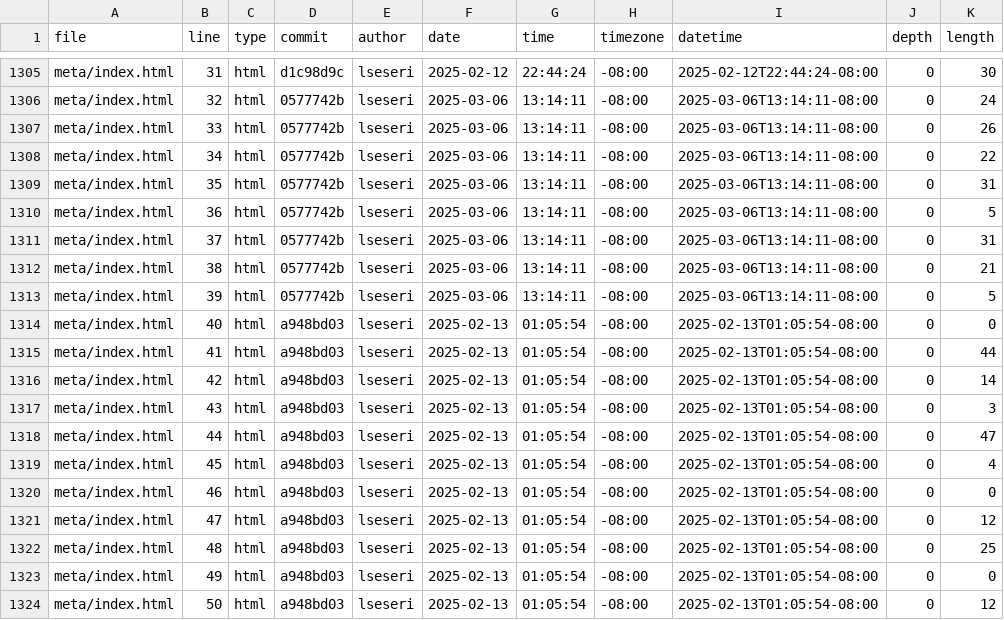
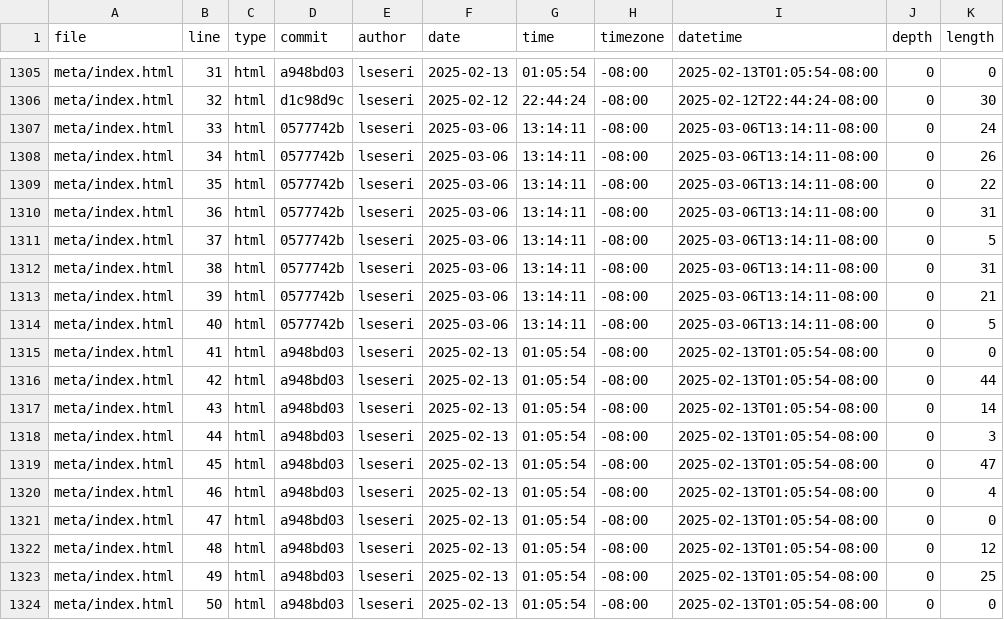
Before and after one commit to lseseri/portfolio, a CSV file: meta/loc.csv, drawn as a sheet; only a part is shown, gaps mark what is left out; the diff covers the shown part only; the diff names each change by its address in the sheet, - before the commit and + after, or states it on an @@ line.

```diff
--- a/meta/loc.csv
+++ b/meta/loc.csv
-D1305 (commit): d1c98d9c
+D1305 (commit): a948bd03
-F1305 (date): 2025-02-12
+F1305 (date): 2025-02-13
-G1305 (time): 22:44:24
+G1305 (time): 01:05:54
-I1305 (datetime): 2025-02-12T22:44:24-08:00
+I1305 (datetime): 2025-02-13T01:05:54-08:00
-K1305 (length): 30
+K1305 (length): 0
-D1306 (commit): 0577742b
+D1306 (commit): d1c98d9c
-F1306 (date): 2025-03-06
+F1306 (date): 2025-02-12
-G1306 (time): 13:14:11
+G1306 (time): 22:44:24
-I1306 (datetime): 2025-03-06T13:14:11-08:00
+I1306 (datetime): 2025-02-12T22:44:24-08:00
-K1306 (length): 24
+K1306 (length): 30
-K1307 (length): 26
+K1307 (length): 24
-K1308 (length): 22
+K1308 (length): 26
-K1309 (length): 31
+K1309 (length): 22
-K1310 (length): 5
+K1310 (length): 31
-K1311 (length): 31
+K1311 (length): 5
-K1312 (length): 21
+K1312 (length): 31
-K1313 (length): 5
+K1313 (length): 21
-D1314 (commit): a948bd03
+D1314 (commit): 0577742b
-F1314 (date): 2025-02-13
+F1314 (date): 2025-03-06
-G1314 (time): 01:05:54
+G1314 (time): 13:14:11
-I1314 (datetime): 2025-02-13T01:05:54-08:00
+I1314 (datetime): 2025-03-06T13:14:11-08:00
-K1314 (length): 0
+K1314 (length): 5
-K1315 (length): 44
+K1315 (length): 0
-K1316 (length): 14
+K1316 (length): 44
-K1317 (length): 3
+K1317 (length): 14
-K1318 (length): 47
+K1318 (length): 3
-K1319 (length): 4
+K1319 (length): 47
-K1320 (length): 0
+K1320 (length): 4
-K1321 (length): 12
+K1321 (length): 0
-K1322 (length): 25
+K1322 (length): 12
-K1323 (length): 0
+K1323 (length): 25
-K1324 (length): 12
+K1324 (length): 0
```
Also changed, not shown: 1 added row and 70 edited cells elsewhere in this file.
